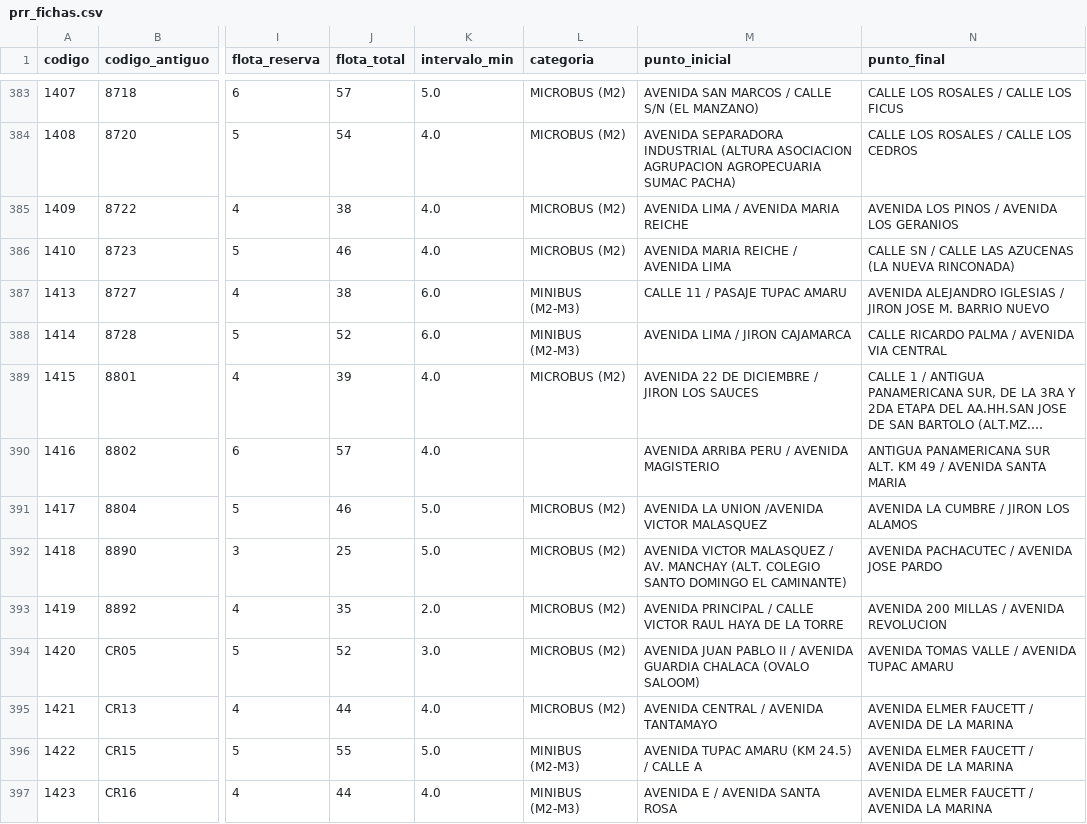
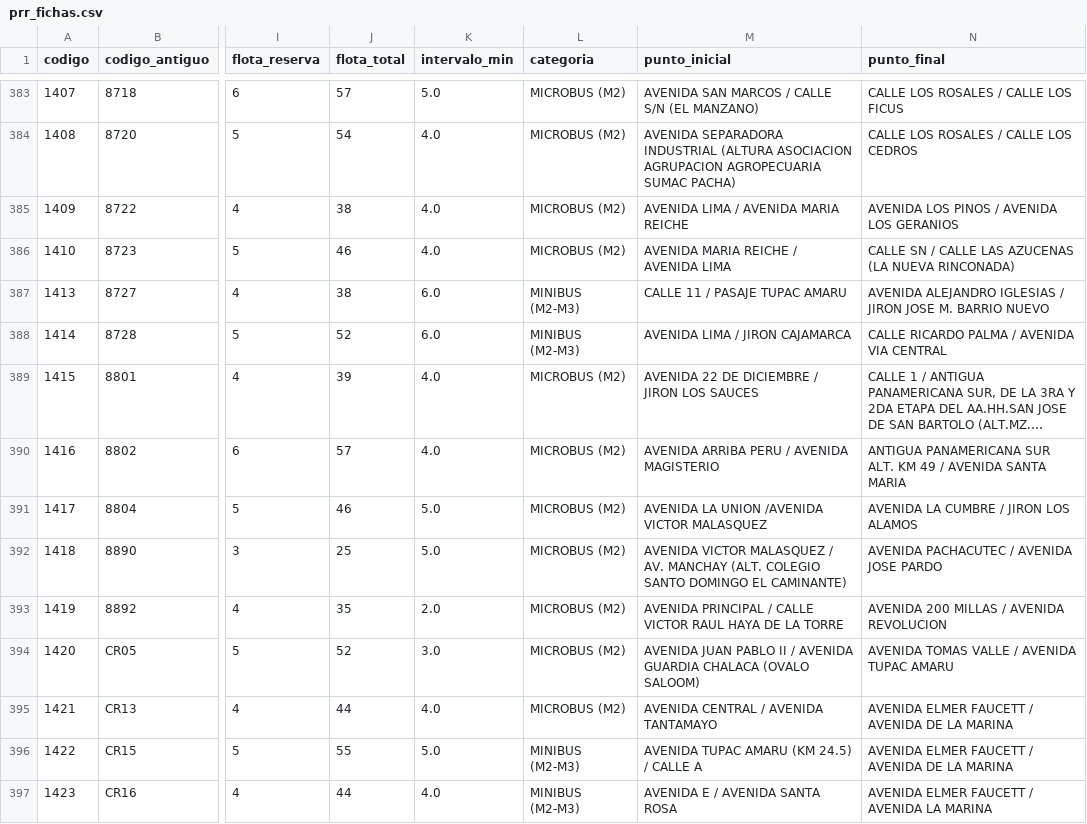
Before and after one commit to Hardnyx/limarutas, a CSV file: pipeline/output/prr_fichas.csv, drawn as a sheet; only a part is shown, gaps mark what is left out; long unchanged cells end in …; the diff covers the shown part only; the diff names each change by its address in the sheet, - before the commit and + after, or states it on an @@ line.

Commit message:
feat(rutas): alias histórico La 129, carrocería de todas las fichas y nota sobre combis
- IM24 (1285) toma el alias «La 129» del artículo de Wikipedia; el resto
  de esa lista ya llegaba por el cruce con el código antiguo.
- El parser de fichas reconoce «TIPO DE CARROCERIA», «CATEGORIA /
  CARROCERIA» y la etiqueta tras el valor: las 465 tienen carrocería.
- Docs: ninguna ficha vigente admite camioneta rural; cruce de las rutas
  de solo combis de 2023 con su código del PRR.

```diff
--- a/pipeline/output/prr_fichas.csv
+++ b/pipeline/output/prr_fichas.csv
-L390 (categoria): (empty)
+L390 (categoria): MICROBUS (M2)
```
Also changed, not shown: 5 edited cells elsewhere in this file, pipeline/output/lista_rutas_maestro.csv, 5 other files.
